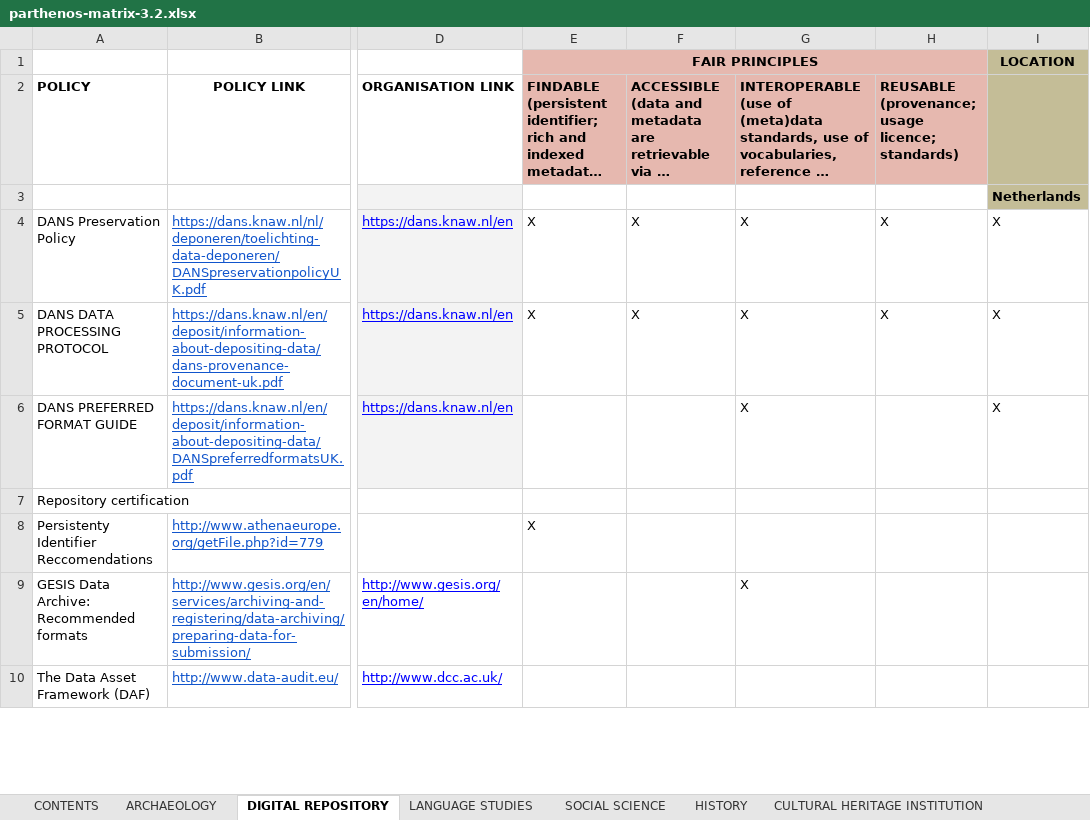
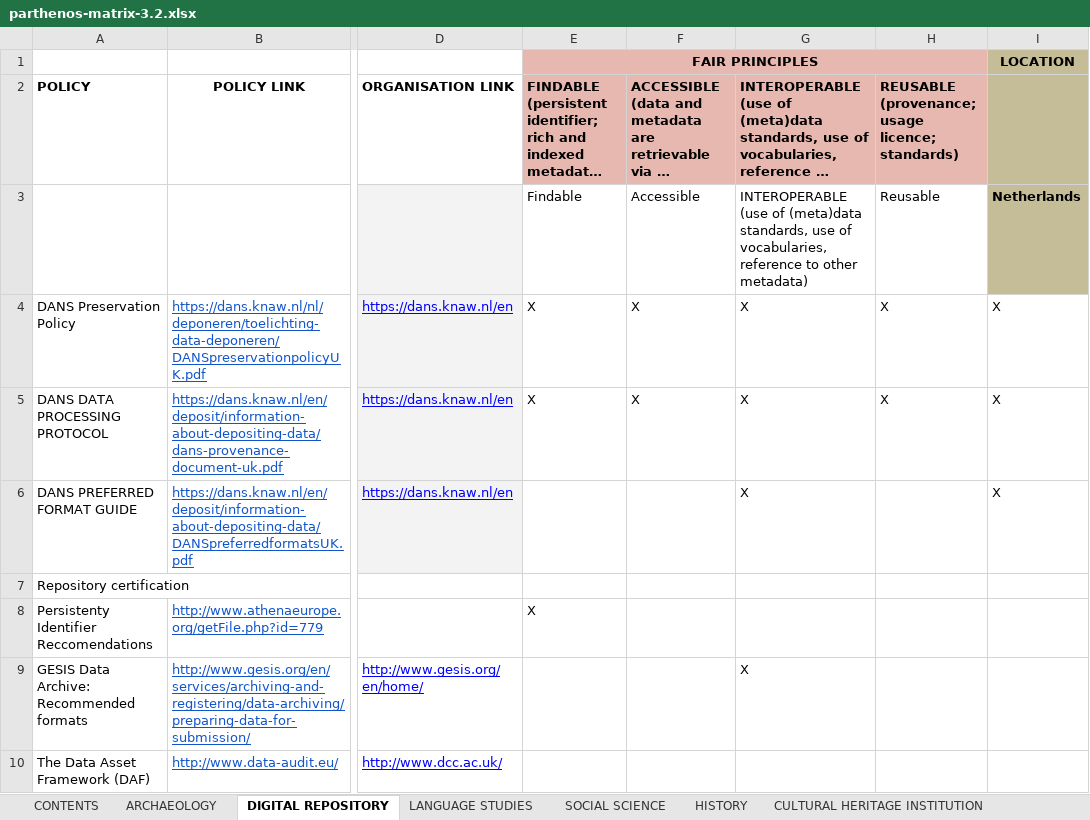
Before and after one commit to DANS-KNAW/parthenos-widget, an Excel workbook: data/parthenos-matrix-3.2.xlsx, sheet DIGITAL REPOSITORY, drawn as a sheet; only a part is shown, gaps mark what is left out; long unchanged cells end in …; values as stored, in another font and other column widths than the file's, no borders; charts and pictures not drawn; the diff names each change by its address in the sheet, - before the commit and + after, or states it on an @@ line.

```diff
--- a/data/parthenos-matrix-3.2.xlsx (sheet DIGITAL REPOSITORY)
+++ b/data/parthenos-matrix-3.2.xlsx (sheet DIGITAL REPOSITORY)
-E3: (empty)
+E3: Findable
-F3: (empty)
+F3: Accessible
-G3: (empty)
+G3: INTEROPERABLE (use of (meta)data standards, use of vocabularies, reference to other metadata)
-H3: (empty)
+H3: Reusable
```
Also changed, not shown: sheet HISTORY, sheet SOCIAL SCIENCE, sheet LANGUAGE STUDIES, sheet ARCHAEOLOGY.
